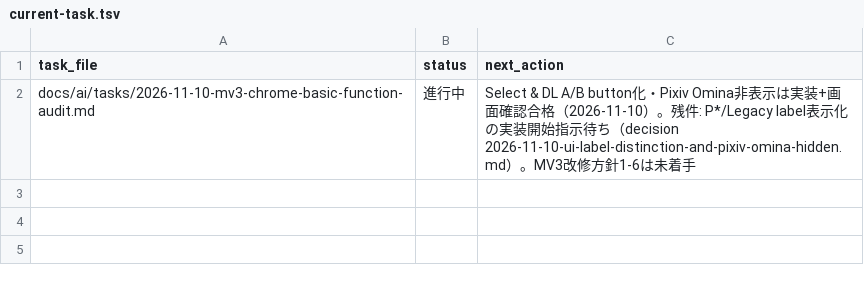
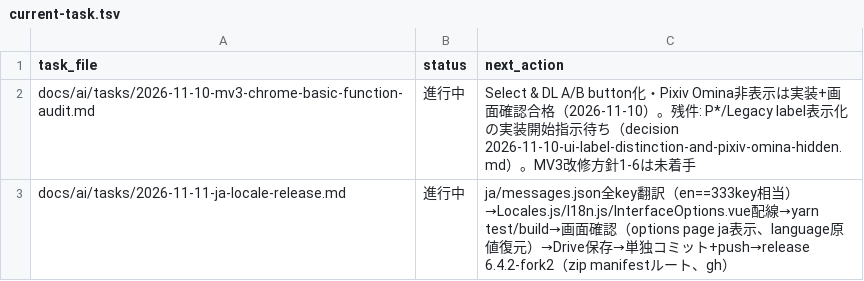
Before and after one commit to BWDSF3104/webextension-pixiv-toolkit, a TSV file: docs/ai/current-task.tsv, drawn as a sheet.

Commit message:
docs: 日本語ロケール追加タスク登録（ja全key翻訳・配線3箇所・リリース6.4.2-fork2）

```diff
--- a/docs/ai/current-task.tsv
+++ b/docs/ai/current-task.tsv
@@ -2 +2,2 @@ task_file	status	next_action
 docs/ai/tasks/2026-11-10-mv3-chrome-basic-function-audit.md	進行中	Select & DL A/B button化・Pixiv Omina非表示は実装+画面確認合格（2026-11-10）。残件: P*/Legacy label表示化の実装開始指示待ち（decision 2026-11-10-ui-label-distinction-and-pixiv-omina-hidden.md）。MV3改修方針1-6は未着手
+docs/ai/tasks/2026-11-11-ja-locale-release.md	進行中	ja/messages.json全key翻訳（en==333key相当）→Locales.js/I18n.js/InterfaceOptions.vue配線→yarn test/build→画面確認（options page ja表示、language原値復元）→Drive保存→単独コミット+push→release 6.4.2-fork2（zip manifestルート、gh）
```
Also changed, not shown: 1 other file.
